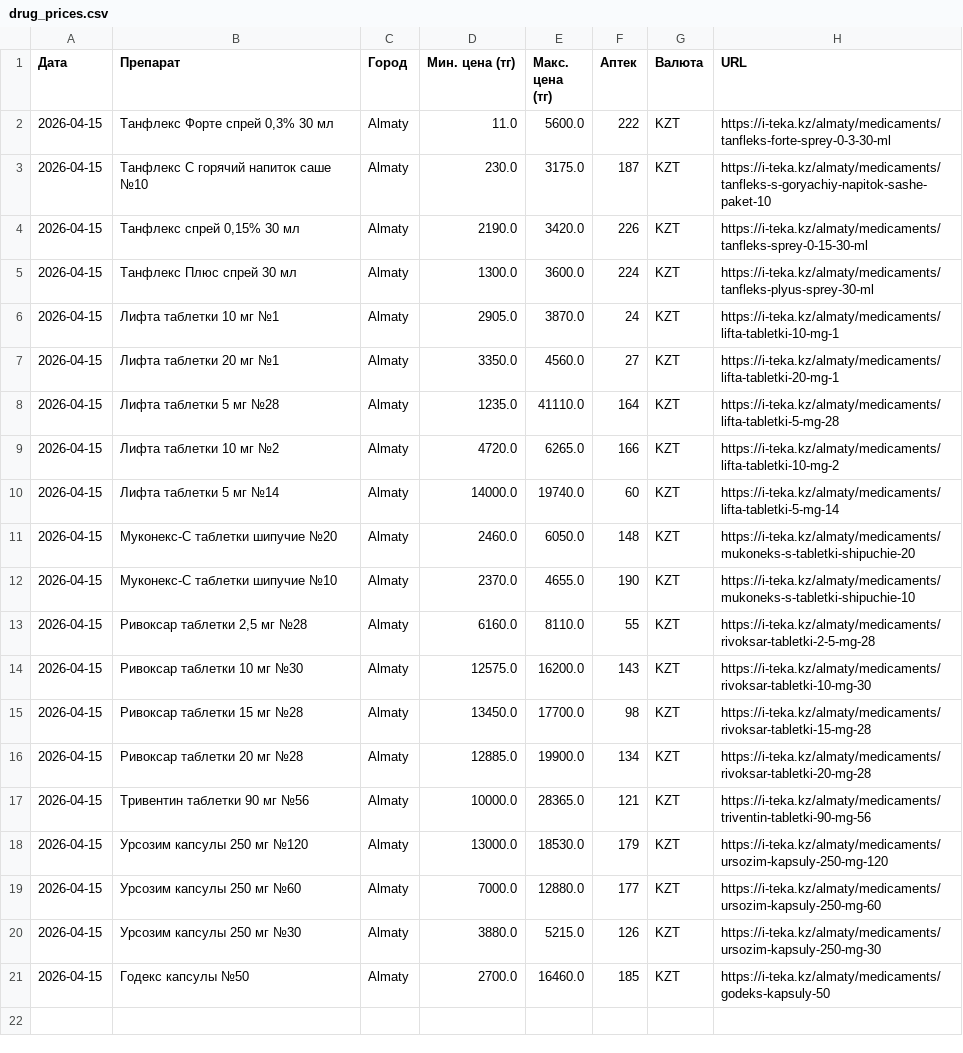
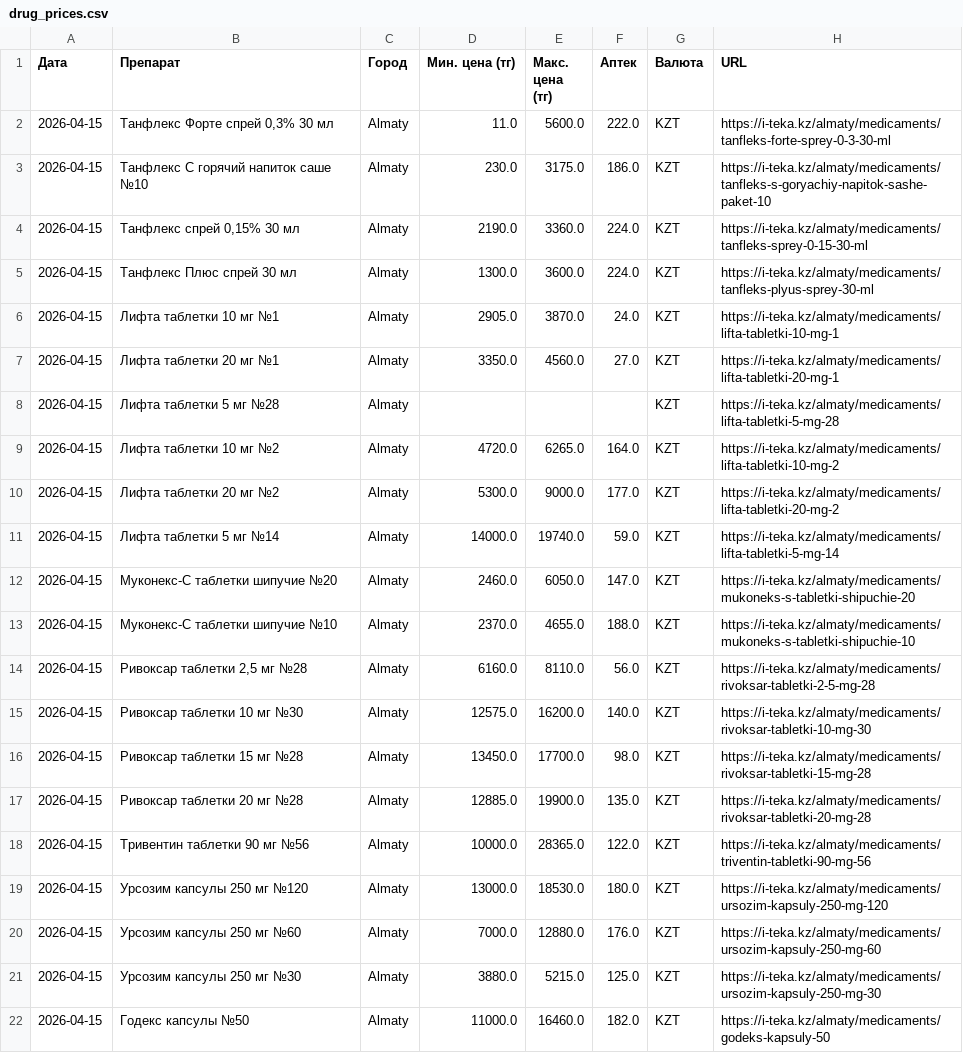
Before and after one commit to Saule097/iteka-prices, a CSV file: drug_prices.csv, drawn as a sheet.

Commit message:
📊 2026-04-15

```diff
--- a/drug_prices.csv
+++ b/drug_prices.csv
@@ -1,21 +1,22 @@
 Дата,Препарат,Город,Мин. цена (тг),Макс. цена (тг),Аптек,Валюта,URL
-2026-04-15,"Танфлекс Форте спрей 0,3% 30 мл",Almaty,11.0,5600.0,222,KZT,https://i-teka.kz/almaty/medicaments/tanfleks-forte-sprey-0-3-30-ml
-2026-04-15,Танфлекс С горячий напиток саше №10,Almaty,230.0,3175.0,187,KZT,https://i-teka.kz/almaty/medicaments/tanfleks-s-goryachiy-napitok-sashe-paket-10
-2026-04-15,"Танфлекс спрей 0,15% 30 мл",Almaty,2190.0,3420.0,226,KZT,https://i-teka.kz/almaty/medicaments/tanfleks-sprey-0-15-30-ml
-2026-04-15,Танфлекс Плюс спрей 30 мл,Almaty,1300.0,3600.0,224,KZT,https://i-teka.kz/almaty/medicaments/tanfleks-plyus-sprey-30-ml
-2026-04-15,Лифта таблетки 10 мг №1,Almaty,2905.0,3870.0,24,KZT,https://i-teka.kz/almaty/medicaments/lifta-tabletki-10-mg-1
-2026-04-15,Лифта таблетки 20 мг №1,Almaty,3350.0,4560.0,27,KZT,https://i-teka.kz/almaty/medicaments/lifta-tabletki-20-mg-1
-2026-04-15,Лифта таблетки 5 мг №28,Almaty,1235.0,41110.0,164,KZT,https://i-teka.kz/almaty/medicaments/lifta-tabletki-5-mg-28
-2026-04-15,Лифта таблетки 10 мг №2,Almaty,4720.0,6265.0,166,KZT,https://i-teka.kz/almaty/medicaments/lifta-tabletki-10-mg-2
-2026-04-15,Лифта таблетки 5 мг №14,Almaty,14000.0,19740.0,60,KZT,https://i-teka.kz/almaty/medicaments/lifta-tabletki-5-mg-14
-2026-04-15,Муконекс-С таблетки шипучие №20,Almaty,2460.0,6050.0,148,KZT,https://i-teka.kz/almaty/medicaments/mukoneks-s-tabletki-shipuchie-20
-2026-04-15,Муконекс-С таблетки шипучие №10,Almaty,2370.0,4655.0,190,KZT,https://i-teka.kz/almaty/medicaments/mukoneks-s-tabletki-shipuchie-10
-2026-04-15,"Ривоксар таблетки 2,5 мг №28",Almaty,6160.0,8110.0,55,KZT,https://i-teka.kz/almaty/medicaments/rivoksar-tabletki-2-5-mg-28
-2026-04-15,Ривоксар таблетки 10 мг №30,Almaty,12575.0,16200.0,143,KZT,https://i-teka.kz/almaty/medicaments/rivoksar-tabletki-10-mg-30
-2026-04-15,Ривоксар таблетки 15 мг №28,Almaty,13450.0,17700.0,98,KZT,https://i-teka.kz/almaty/medicaments/rivoksar-tabletki-15-mg-28
-2026-04-15,Ривоксар таблетки 20 мг №28,Almaty,12885.0,19900.0,134,KZT,https://i-teka.kz/almaty/medicaments/rivoksar-tabletki-20-mg-28
-2026-04-15,Тривентин таблетки 90 мг №56,Almaty,10000.0,28365.0,121,KZT,https://i-teka.kz/almaty/medicaments/triventin-tabletki-90-mg-56
-2026-04-15,Урсозим капсулы 250 мг №120,Almaty,13000.0,18530.0,179,KZT,https://i-teka.kz/almaty/medicaments/ursozim-kapsuly-250-mg-120
-2026-04-15,Урсозим капсулы 250 мг №60,Almaty,7000.0,12880.0,177,KZT,https://i-teka.kz/almaty/medicaments/ursozim-kapsuly-250-mg-60
-2026-04-15,Урсозим капсулы 250 мг №30,Almaty,3880.0,5215.0,126,KZT,https://i-teka.kz/almaty/medicaments/ursozim-kapsuly-250-mg-30
-2026-04-15,Годекс капсулы №50,Almaty,2700.0,16460.0,185,KZT,https://i-teka.kz/almaty/medicaments/godeks-kapsuly-50
+2026-04-15,"Танфлекс Форте спрей 0,3% 30 мл",Almaty,11.0,5600.0,222.0,KZT,https://i-teka.kz/almaty/medicaments/tanfleks-forte-sprey-0-3-30-ml
+2026-04-15,Танфлекс С горячий напиток саше №10,Almaty,230.0,3175.0,186.0,KZT,https://i-teka.kz/almaty/medicaments/tanfleks-s-goryachiy-napitok-sashe-paket-10
+2026-04-15,"Танфлекс спрей 0,15% 30 мл",Almaty,2190.0,3360.0,224.0,KZT,https://i-teka.kz/almaty/medicaments/tanfleks-sprey-0-15-30-ml
+2026-04-15,Танфлекс Плюс спрей 30 мл,Almaty,1300.0,3600.0,224.0,KZT,https://i-teka.kz/almaty/medicaments/tanfleks-plyus-sprey-30-ml
+2026-04-15,Лифта таблетки 10 мг №1,Almaty,2905.0,3870.0,24.0,KZT,https://i-teka.kz/almaty/medicaments/lifta-tabletki-10-mg-1
+2026-04-15,Лифта таблетки 20 мг №1,Almaty,3350.0,4560.0,27.0,KZT,https://i-teka.kz/almaty/medicaments/lifta-tabletki-20-mg-1
+2026-04-15,Лифта таблетки 5 мг №28,Almaty,,,,KZT,https://i-teka.kz/almaty/medicaments/lifta-tabletki-5-mg-28
+2026-04-15,Лифта таблетки 10 мг №2,Almaty,4720.0,6265.0,164.0,KZT,https://i-teka.kz/almaty/medicaments/lifta-tabletki-10-mg-2
+2026-04-15,Лифта таблетки 20 мг №2,Almaty,5300.0,9000.0,177.0,KZT,https://i-teka.kz/almaty/medicaments/lifta-tabletki-20-mg-2
+2026-04-15,Лифта таблетки 5 мг №14,Almaty,14000.0,19740.0,59.0,KZT,https://i-teka.kz/almaty/medicaments/lifta-tabletki-5-mg-14
+2026-04-15,Муконекс-С таблетки шипучие №20,Almaty,2460.0,6050.0,147.0,KZT,https://i-teka.kz/almaty/medicaments/mukoneks-s-tabletki-shipuchie-20
+2026-04-15,Муконекс-С таблетки шипучие №10,Almaty,2370.0,4655.0,188.0,KZT,https://i-teka.kz/almaty/medicaments/mukoneks-s-tabletki-shipuchie-10
+2026-04-15,"Ривоксар таблетки 2,5 мг №28",Almaty,6160.0,8110.0,56.0,KZT,https://i-teka.kz/almaty/medicaments/rivoksar-tabletki-2-5-mg-28
+2026-04-15,Ривоксар таблетки 10 мг №30,Almaty,12575.0,16200.0,140.0,KZT,https://i-teka.kz/almaty/medicaments/rivoksar-tabletki-10-mg-30
+2026-04-15,Ривоксар таблетки 15 мг №28,Almaty,13450.0,17700.0,98.0,KZT,https://i-teka.kz/almaty/medicaments/rivoksar-tabletki-15-mg-28
+2026-04-15,Ривоксар таблетки 20 мг №28,Almaty,12885.0,19900.0,135.0,KZT,https://i-teka.kz/almaty/medicaments/rivoksar-tabletki-20-mg-28
+2026-04-15,Тривентин таблетки 90 мг №56,Almaty,10000.0,28365.0,122.0,KZT,https://i-teka.kz/almaty/medicaments/triventin-tabletki-90-mg-56
+2026-04-15,Урсозим капсулы 250 мг №120,Almaty,13000.0,18530.0,180.0,KZT,https://i-teka.kz/almaty/medicaments/ursozim-kapsuly-250-mg-120
+2026-04-15,Урсозим капсулы 250 мг №60,Almaty,7000.0,12880.0,176.0,KZT,https://i-teka.kz/almaty/medicaments/ursozim-kapsuly-250-mg-60
+2026-04-15,Урсозим капсулы 250 мг №30,Almaty,3880.0,5215.0,125.0,KZT,https://i-teka.kz/almaty/medicaments/ursozim-kapsuly-250-mg-30
+2026-04-15,Годекс капсулы №50,Almaty,11000.0,16460.0,182.0,KZT,https://i-teka.kz/almaty/medicaments/godeks-kapsuly-50
```
